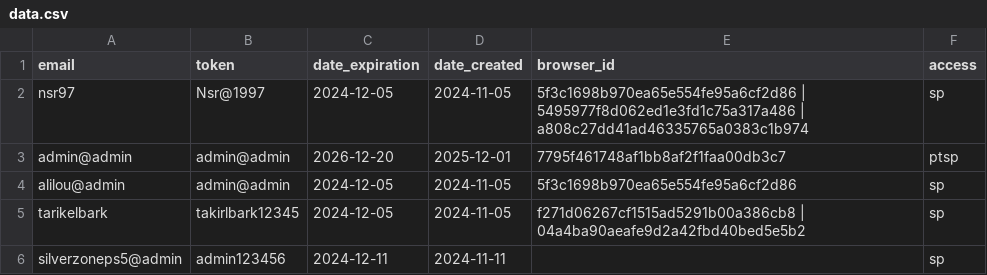
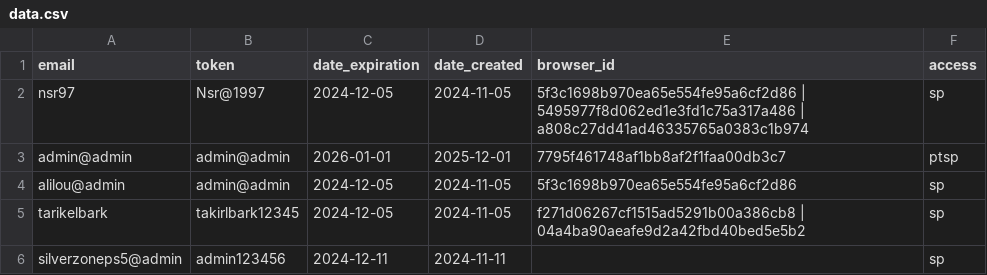
Before and after one commit to blsbyaziZ/COde, a CSV file: data.csv, drawn as a sheet.

Commit message:
Update data.csv

```diff
--- a/data.csv
+++ b/data.csv
@@ -2,3 +2,3 @@ email,token,date_expiration,date_created,browser_id,access
 nsr97,Nsr@1997,2024-12-05,2024-11-05,5f3c1698b970ea65e554fe95a6cf2d86 | 5495977f8d062ed1e3fd1c75a317a486 | a808c27dd41ad46335765a0383c1b974,sp
-admin@admin,admin@admin,2026-12-20,2025-12-01,7795f461748af1bb8af2f1faa00db3c7, ptsp
+admin@admin,admin@admin,2026-01-01,2025-12-01,7795f461748af1bb8af2f1faa00db3c7, ptsp
 alilou@admin,admin@admin,2024-12-05,2024-11-05,5f3c1698b970ea65e554fe95a6cf2d86,sp
```
